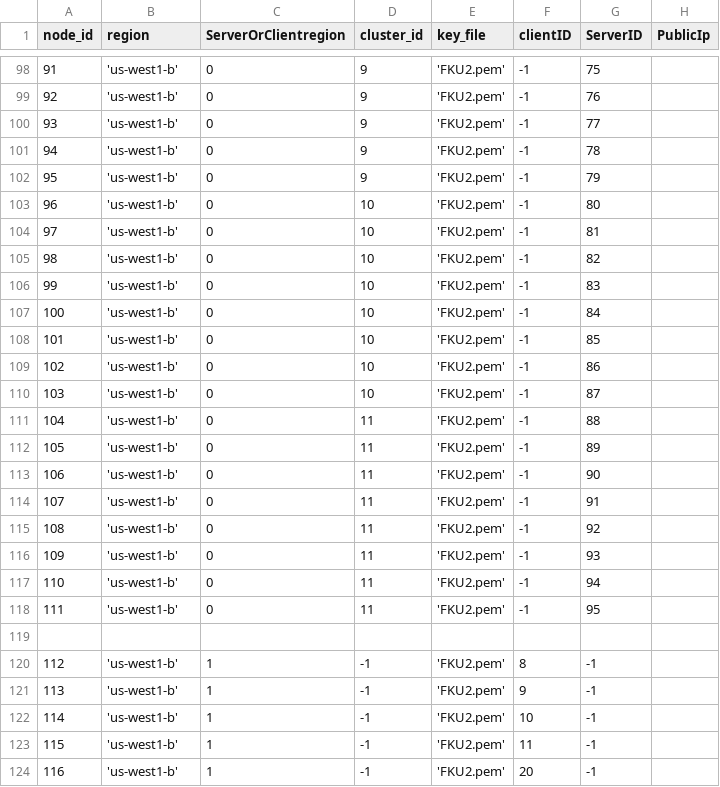
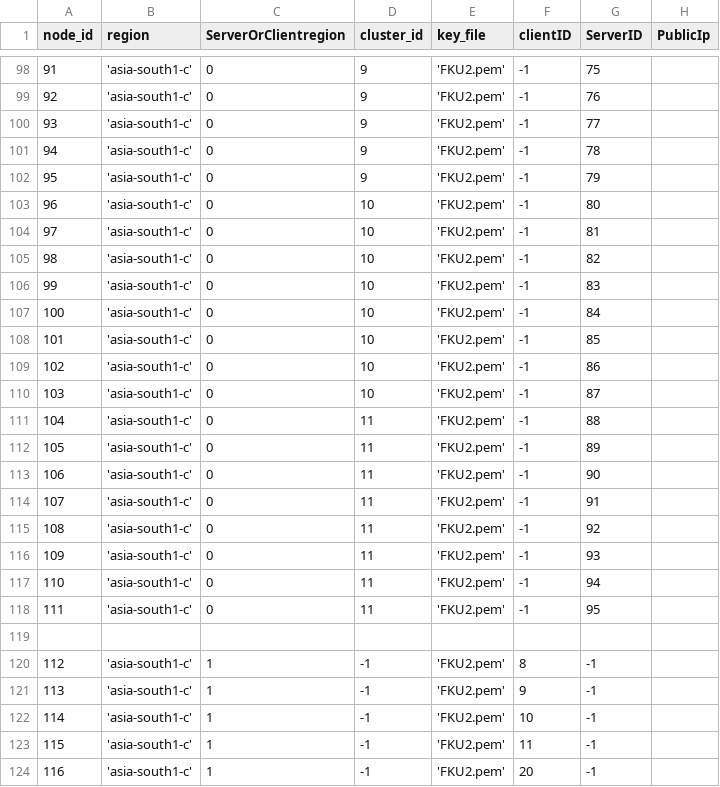
Before and after one commit to draznm/hotstuffO, a CSV file: scripts/deploy/node_info.csv, drawn as a sheet; only a part is shown, gaps mark what is left out; the diff covers the shown part only.

```diff
--- a/scripts/deploy/node_info.csv
+++ b/scripts/deploy/node_info.csv
@@ -98,27 +98,27 @@ node_id,region,ServerOrClientregion,cluster_id,key_file,clientID,ServerID, Publi
-91, 'us-west1-b', 0, 9, 'FKU2.pem', -1, 75,
-92, 'us-west1-b', 0, 9, 'FKU2.pem', -1, 76,
-93, 'us-west1-b', 0, 9, 'FKU2.pem', -1, 77,
-94, 'us-west1-b', 0, 9, 'FKU2.pem', -1, 78,
-95, 'us-west1-b', 0, 9, 'FKU2.pem', -1, 79,
-96, 'us-west1-b', 0, 10, 'FKU2.pem', -1, 80,
-97, 'us-west1-b', 0, 10, 'FKU2.pem', -1, 81,
-98, 'us-west1-b', 0, 10, 'FKU2.pem', -1, 82,
-99, 'us-west1-b', 0, 10, 'FKU2.pem', -1, 83,
-100, 'us-west1-b', 0, 10, 'FKU2.pem', -1, 84,
-101, 'us-west1-b', 0, 10, 'FKU2.pem', -1, 85,
-102, 'us-west1-b', 0, 10, 'FKU2.pem', -1, 86,
-103, 'us-west1-b', 0, 10, 'FKU2.pem', -1, 87,
-104, 'us-west1-b', 0, 11, 'FKU2.pem', -1, 88,
-105, 'us-west1-b', 0, 11, 'FKU2.pem', -1, 89,
-106, 'us-west1-b', 0, 11, 'FKU2.pem', -1, 90,
-107, 'us-west1-b', 0, 11, 'FKU2.pem', -1, 91,
-108, 'us-west1-b', 0, 11, 'FKU2.pem', -1, 92,
-109, 'us-west1-b', 0, 11, 'FKU2.pem', -1, 93,
-110, 'us-west1-b', 0, 11, 'FKU2.pem', -1, 94,
-111, 'us-west1-b', 0, 11, 'FKU2.pem', -1, 95,
+91, 'asia-south1-c', 0, 9, 'FKU2.pem', -1, 75,
+92, 'asia-south1-c', 0, 9, 'FKU2.pem', -1, 76,
+93, 'asia-south1-c', 0, 9, 'FKU2.pem', -1, 77,
+94, 'asia-south1-c', 0, 9, 'FKU2.pem', -1, 78,
+95, 'asia-south1-c', 0, 9, 'FKU2.pem', -1, 79,
+96, 'asia-south1-c', 0, 10, 'FKU2.pem', -1, 80,
+97, 'asia-south1-c', 0, 10, 'FKU2.pem', -1, 81,
+98, 'asia-south1-c', 0, 10, 'FKU2.pem', -1, 82,
+99, 'asia-south1-c', 0, 10, 'FKU2.pem', -1, 83,
+100, 'asia-south1-c', 0, 10, 'FKU2.pem', -1, 84,
+101, 'asia-south1-c', 0, 10, 'FKU2.pem', -1, 85,
+102, 'asia-south1-c', 0, 10, 'FKU2.pem', -1, 86,
+103, 'asia-south1-c', 0, 10, 'FKU2.pem', -1, 87,
+104, 'asia-south1-c', 0, 11, 'FKU2.pem', -1, 88,
+105, 'asia-south1-c', 0, 11, 'FKU2.pem', -1, 89,
+106, 'asia-south1-c', 0, 11, 'FKU2.pem', -1, 90,
+107, 'asia-south1-c', 0, 11, 'FKU2.pem', -1, 91,
+108, 'asia-south1-c', 0, 11, 'FKU2.pem', -1, 92,
+109, 'asia-south1-c', 0, 11, 'FKU2.pem', -1, 93,
+110, 'asia-south1-c', 0, 11, 'FKU2.pem', -1, 94,
+111, 'asia-south1-c', 0, 11, 'FKU2.pem', -1, 95,
 
-112, 'us-west1-b', 1, -1, 'FKU2.pem', 8, -1,
-113, 'us-west1-b', 1, -1, 'FKU2.pem', 9, -1,
-114, 'us-west1-b', 1, -1, 'FKU2.pem', 10, -1,
-115, 'us-west1-b', 1, -1, 'FKU2.pem', 11, -1,
-116, 'us-west1-b', 1, -1, 'FKU2.pem', 20, -1,
+112, 'asia-south1-c', 1, -1, 'FKU2.pem', 8, -1,
+113, 'asia-south1-c', 1, -1, 'FKU2.pem', 9, -1,
+114, 'asia-south1-c', 1, -1, 'FKU2.pem', 10, -1,
+115, 'asia-south1-c', 1, -1, 'FKU2.pem', 11, -1,
+116, 'asia-south1-c', 1, -1, 'FKU2.pem', 20, -1,
```
Also changed, not shown: 54 edited cells elsewhere in this file, 20 other files.
